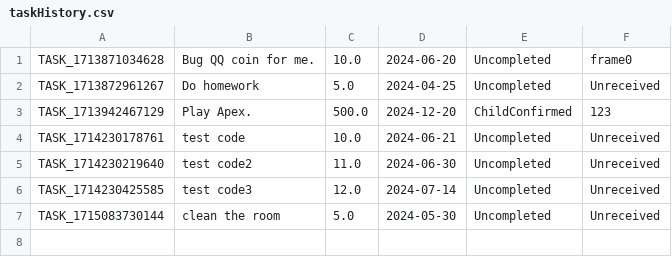
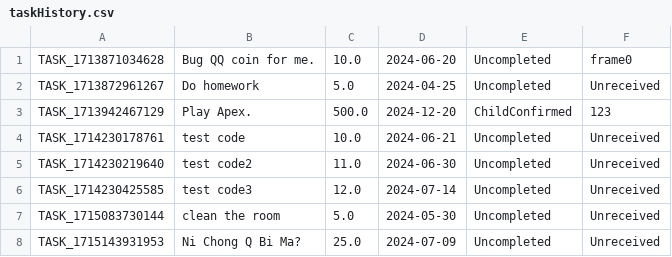
Before and after one commit to DH-MINI/KidBank_Java, a CSV file: src/main/resources/datacsv/taskHistory.csv, drawn as a sheet; the diff names each change by its address in the sheet, - before the commit and + after, or states it on an @@ line.

```diff
--- a/src/main/resources/datacsv/taskHistory.csv
+++ b/src/main/resources/datacsv/taskHistory.csv
+row 8: TASK_1715143931953 | Ni Chong Q Bi Ma? | 25.0 | 2024-07-09 | Uncompleted | Unreceived
```
Also changed, not shown: 1 other file.
